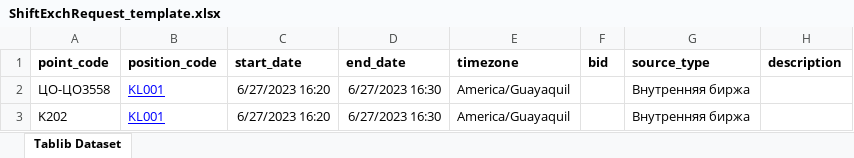
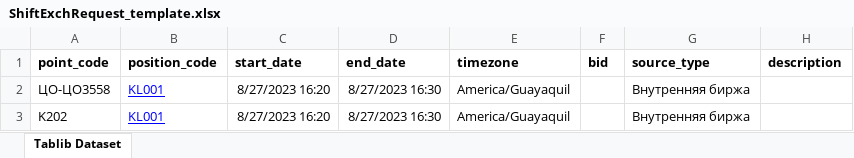
Before and after one commit to MrPotato1985/autotest, an Excel workbook: ShiftExchRequest_template.xlsx, sheet Tablib Dataset, drawn as a sheet; values as stored, in another font and other column widths than the file's, no borders; the diff names each change by its address in the sheet, - before the commit and + after, or states it on an @@ line.

```diff
--- a/ShiftExchRequest_template.xlsx (sheet Tablib Dataset)
+++ b/ShiftExchRequest_template.xlsx (sheet Tablib Dataset)
-C2:C3 (start_date): 6/27/2023 16:20
+C2:C3 (start_date): 8/27/2023 16:20
-D2:D3 (end_date): 6/27/2023 16:30
+D2:D3 (end_date): 8/27/2023 16:30
```
Also changed, not shown: Absence_template.xlsx, BudgetFot_template.xlsx, 6 other files.
